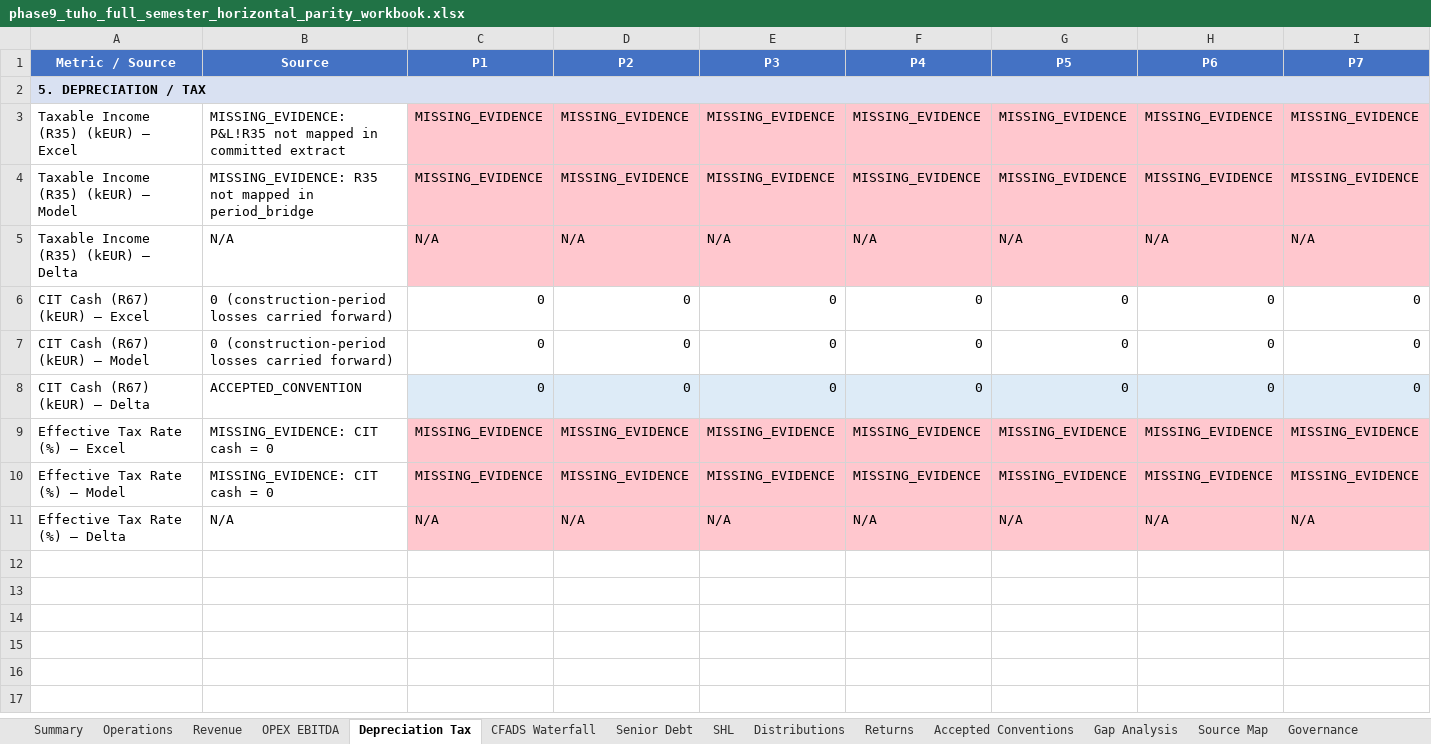
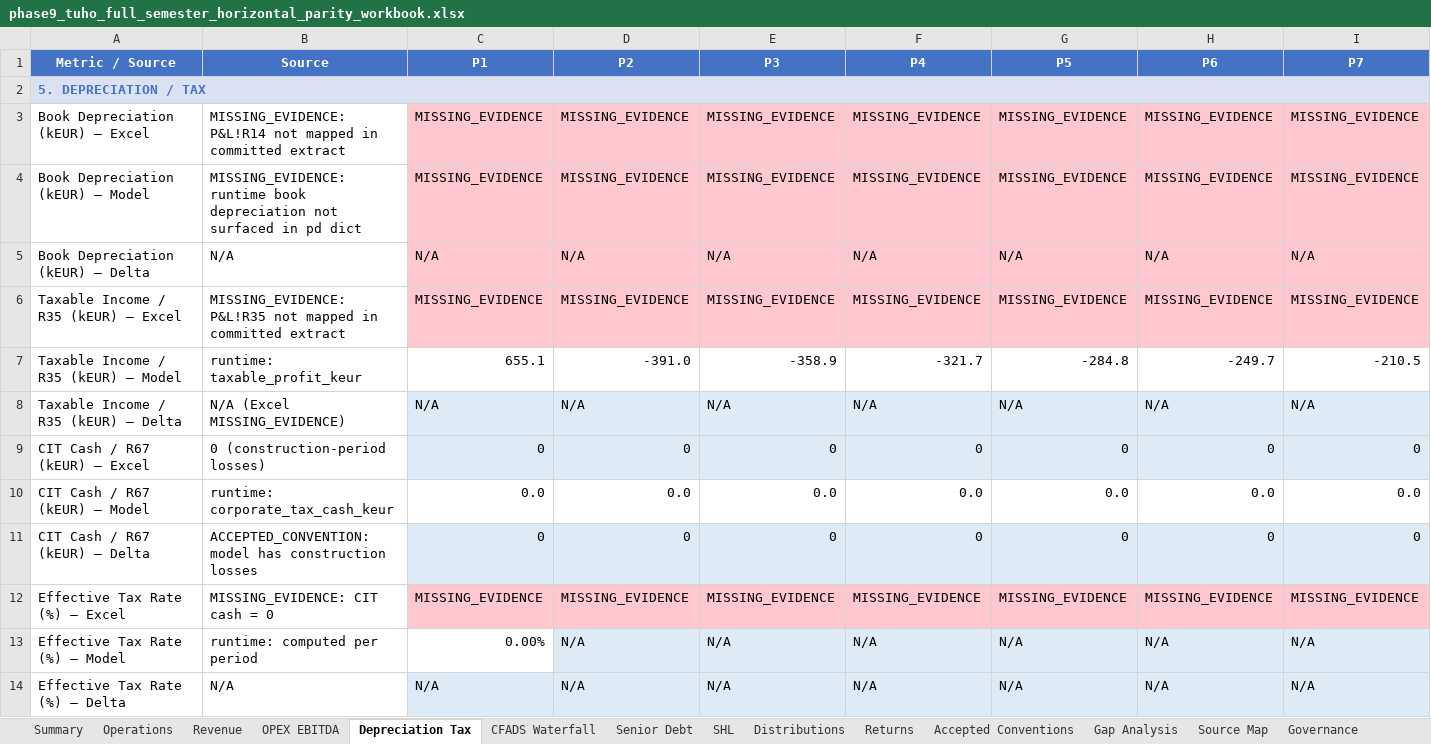
Before and after one commit to xofisamba/Finco1, an Excel workbook: reports/phase9_tuho_full_semester_horizontal_parity_workbook.xlsx, sheet Depreciation Tax, drawn as a sheet; only a part is shown; values as stored, in another font and other column widths than the file's, no borders; removed rows and columns are numbered as before the commit, all else as after; rows hold the shown columns only; the diff covers the shown part only; the diff names each change by its address in the sheet, - before the commit and + after, or states it on an @@ line.

Commit message:
fix(#171): pull live TUHO runtime for model columns; correct SHL/source-map; 21/21 tests pass

```diff
--- a/reports/phase9_tuho_full_semester_horizontal_parity_workbook.xlsx (sheet Depreciation Tax)
+++ b/reports/phase9_tuho_full_semester_horizontal_parity_workbook.xlsx (sheet Depreciation Tax)
-A2 text colour: black
+A2 text colour: #4472C4
-A3 (Metric / Source): Taxable Income (R35) (kEUR) — Excel
+A3 (Metric / Source): Book Depreciation (kEUR) — Excel
-B3 (Source): MISSING_EVIDENCE: P&L!R35 not mapped…
+B3 (Source): MISSING_EVIDENCE: P&L!R14 not mapped…
-A4 (Metric / Source): Taxable Income (R35) (kEUR) — Model
+A4 (Metric / Source): Book Depreciation (kEUR) — Model
-B4 (Source): MISSING_EVIDENCE: R35 not mapped in period_bridge
+B4 (Source): MISSING_EVIDENCE: runtime book depreciation not surfaced in pd dict
-A5 (Metric / Source): Taxable Income (R35) (kEUR) — Delta
+A5 (Metric / Source): Book Depreciation (kEUR) — Delta
+row 6: Taxable Income / R35 (kEUR) — Excel | MISSING_EVIDENCE: P&L!R35 not mapped in committed extract | MISSING_EVIDENCE | MISSING_EVIDENCE | MISSING_EVIDENCE | MISSING_EVIDENCE | MISSING_EVIDENCE | MISSING_EVIDENCE | MISSING_EVIDENCE
+row 7: Taxable Income / R35 (kEUR) — Model | runtime: taxable_profit_keur | 655.1 | -391.0 | -358.9 | -321.7 | -284.8 | -249.7 | -210.5
+row 8: Taxable Income / R35 (kEUR) — Delta | N/A (Excel MISSING_EVIDENCE) | N/A | N/A | N/A | N/A | N/A | N/A | N/A
-A9 (Metric / Source): CIT Cash (R67) (kEUR) — Excel
+A9 (Metric / Source): CIT Cash / R67 (kEUR) — Excel
-B9 (Source): 0 (construction-period losses carried forward)
+B9 (Source): 0 (construction-period losses)
-C9:I9 fill: none
+C9:I9 fill: #DDEBF7
-row 7: CIT Cash (R67) (kEUR) — Model | 0 (construction-period losses carried forward) | 0 | 0 | 0 | 0 | 0 | 0 | 0
+row 10: CIT Cash / R67 (kEUR) — Model | runtime: corporate_tax_cash_keur | 0.0 | 0.0 | 0.0 | 0.0 | 0.0 | 0.0 | 0.0
-A11 (Metric / Source): CIT Cash (R67) (kEUR) — Delta
+A11 (Metric / Source): CIT Cash / R67 (kEUR) — Delta
-B11 (Source): ACCEPTED_CONVENTION
+B11 (Source): ACCEPTED_CONVENTION: model has construction losses
-row 10: Effective Tax Rate (%) — Model | MISSING_EVIDENCE: CIT cash = 0 | MISSING_EVIDENCE | MISSING_EVIDENCE | MISSING_EVIDENCE | MISSING_EVIDENCE | MISSING_EVIDENCE | MISSING_EVIDENCE | MISSING_EVIDENCE
+row 13: Effective Tax Rate (%) — Model | runtime: computed per period | 0.00% | N/A | N/A | N/A | N/A | N/A | N/A
-C14:I14 fill: #FFC7CE
+C14:I14 fill: #DDEBF7
```
Also changed, not shown: cell formats elsewhere in this sheet, sheet SHL, sheet Senior Debt, sheet Distributions, sheet Revenue, sheet OPEX EBITDA, sheet CFADS Waterfall, 6 more sheets, 5 other files.
